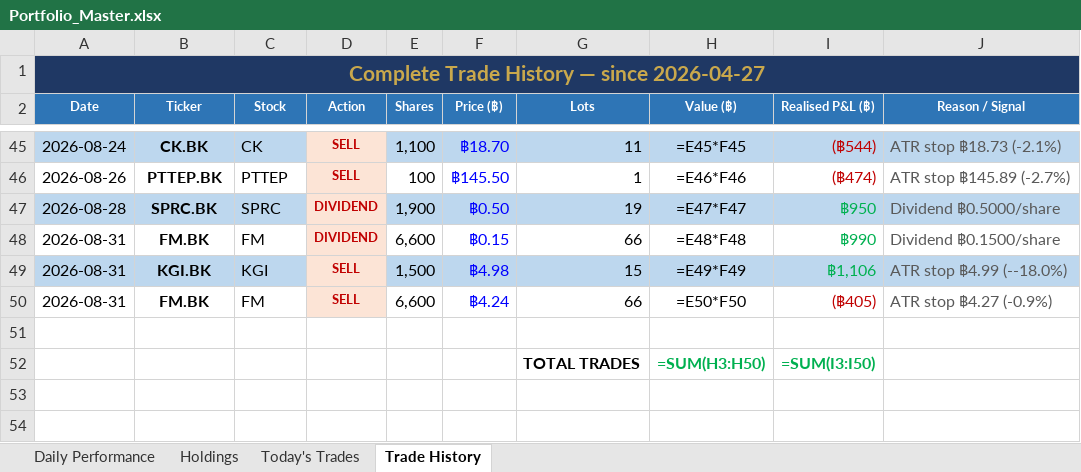
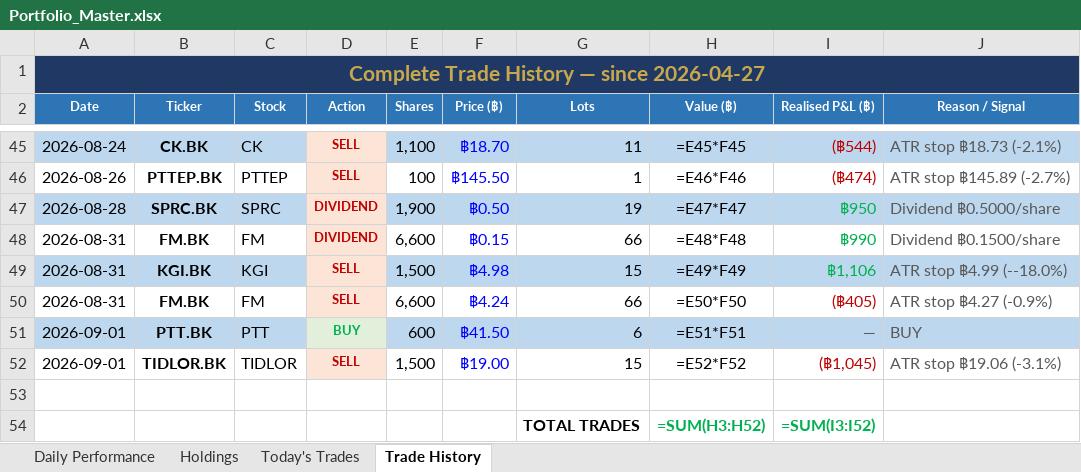
Before and after one commit to PP8825/thai-set-trading, an Excel workbook: Portfolio_Reports/Portfolio_Master.xlsx, sheet Trade History, drawn as a sheet; only a part is shown, gaps mark what is left out; values as stored, in another font and other column widths than the file's, no borders; formulas without a stored value are shown as written; addresses are those after the commit; the diff names each change by its address in the sheet, - before the commit and + after, or states it on an @@ line.

```diff
--- a/Portfolio_Reports/Portfolio_Master.xlsx (sheet Trade History)
+++ b/Portfolio_Reports/Portfolio_Master.xlsx (sheet Trade History)
+row 51: 2026-09-01 | PTT.BK | PTT | BUY | 600 | ฿41.50 | 6 | =E51*F51 | — | BUY
+row 52: 2026-09-01 | TIDLOR.BK | TIDLOR | SELL | 1,500 | ฿19.00 | 15 | =E52*F52 | (฿1,045) | ATR stop ฿19.06 (-3.1%)
-H54 (Value (฿)): =SUM(H3:H50)
+H54 (Value (฿)): =SUM(H3:H52)
-I54 (Realised P&L (฿)): =SUM(I3:I50)
+I54 (Realised P&L (฿)): =SUM(I3:I52)
```
Also changed, not shown: sheet Holdings, sheet Daily Performance, sheet Today's Trades, 1 other file.
